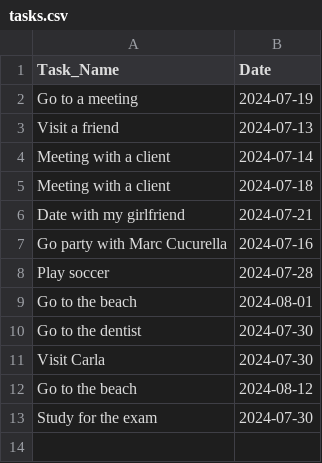
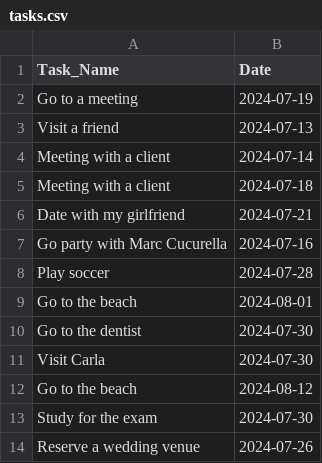
Before and after one commit to RogerMo01/ASiri, a CSV file: tasks.csv, drawn as a sheet.

```diff
--- a/tasks.csv
+++ b/tasks.csv
@@ -13 +13,2 @@ Go to the beach,2024-08-12
 Study for the exam,2024-07-30
+Reserve a wedding venue,2024-07-26
```
Also changed, not shown: 1 other file.
